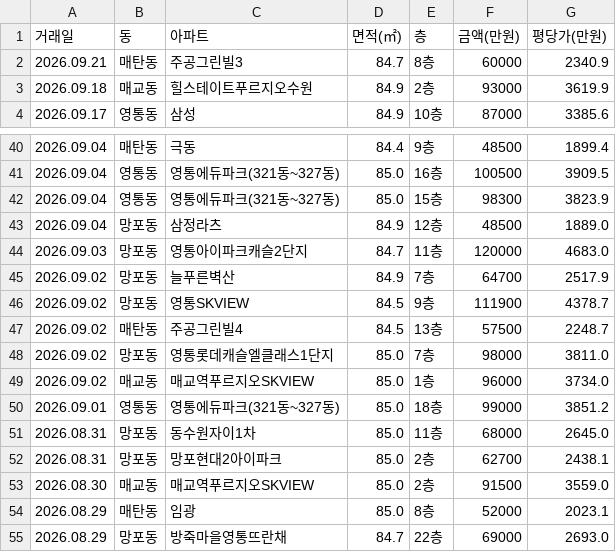
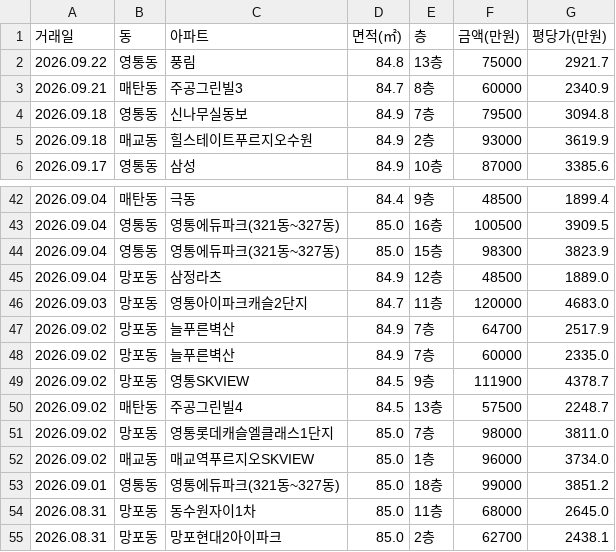
Before and after one commit to gamechris98-sketch/suwon-real-estate, a CSV file: suwon_real_estate.csv, drawn as a sheet; only a part is shown, gaps mark what is left out; the shorter side is filled out with more unchanged rows; the diff names each change by its address in the sheet, - before the commit and + after, or states it on an @@ line.

```diff
--- a/suwon_real_estate.csv
+++ b/suwon_real_estate.csv
+row 2: 2026.09.22 | 영통동 | 풍림 | 84.8 | 13층 | 75000 | 2921.7
+row 4: 2026.09.18 | 영통동 | 신나무실동보 | 84.9 | 7층 | 79500 | 3094.8
+row 48: 2026.09.02 | 망포동 | 늘푸른벽산 | 84.9 | 7층 | 60000 | 2335.0
```
Also changed, not shown: 2 other files.
